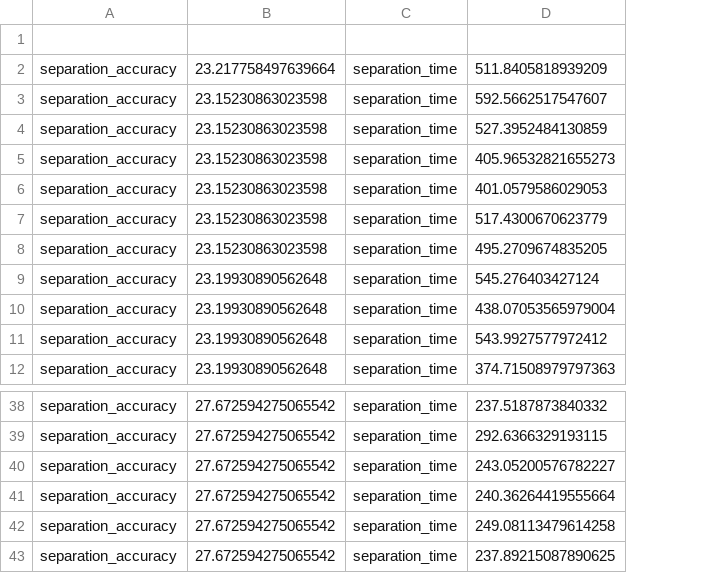
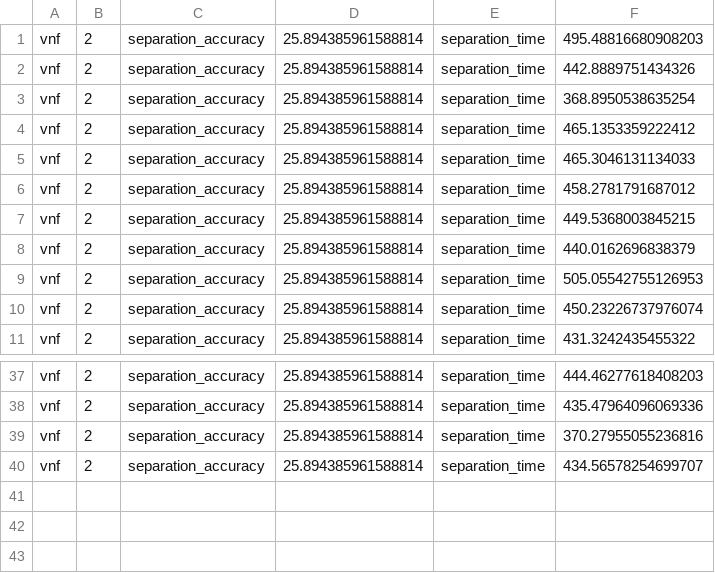
Before and after one commit to Huanzhuo/pICA, a CSV file: measurement/FastICA_2.csv, drawn as a sheet; only a part is shown, gaps mark what is left out; removed rows and columns are numbered as before the commit, all else as after; the diff names each change by its address in the sheet, - before the commit and + after, or states it on an @@ line.

```diff
--- a/measurement/FastICA_2.csv
+++ b/measurement/FastICA_2.csv
+column A, rows 1-11: all vnf; rows 37-40: all vnf
+column B, rows 1-11: all 2; rows 37-40: all 2
-column B, rows 2-12: 23.217758497639664 | 23.15230863023598 | 23.15230863023598 | 23.15230863023598 | 23.15230863023598 | 23.15230863023598 | 23.15230863023598 | 23.19930890562648 | 23.19930890562648 | 23.19930890562648 | 23.19930890562648; rows 38-41: all 27.672594275065542
+column D, rows 1-11: all 25.894385961588814; rows 37-40: all 25.894385961588814
-column D, rows 2-12: 511.8405818939209 | 592.5662517547607 | 527.3952484130859 | 405.96532821655273 | 401.0579586029053 | 517.4300670623779 | 495.2709674835205 | 545.276403427124 | 438.07053565979004 | 543.9927577972412 | 374.71508979797363; rows 38-41: 237.5187873840332 | 292.6366329193115 | 243.05200576782227 | 240.36264419555664
+column F, rows 1-11: 495.48816680908203 | 442.8889751434326 | 368.8950538635254 | 465.1353359222412 | 465.3046131134033 | 458.2781791687012 | 449.5368003845215 | 440.0162696838379 | 505.05542755126953 | 450.23226737976074 | 431.3242435455322; rows 37-40: 444.46277618408203 | 435.47964096069336 | 370.27955055236816 | 434.56578254699707
-row 1: (empty)
-row 42: separation_accuracy | 27.672594275065542 | separation_time | 249.08113479614258
-row 43: separation_accuracy | 27.672594275065542 | separation_time | 237.89215087890625
```
Also changed, not shown: 18 other files.
